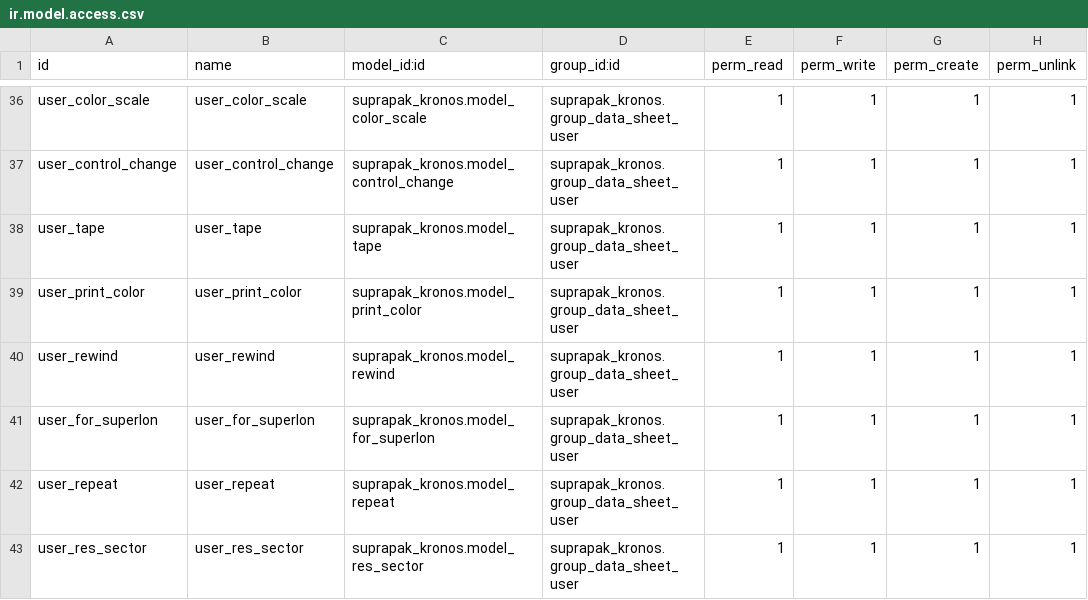
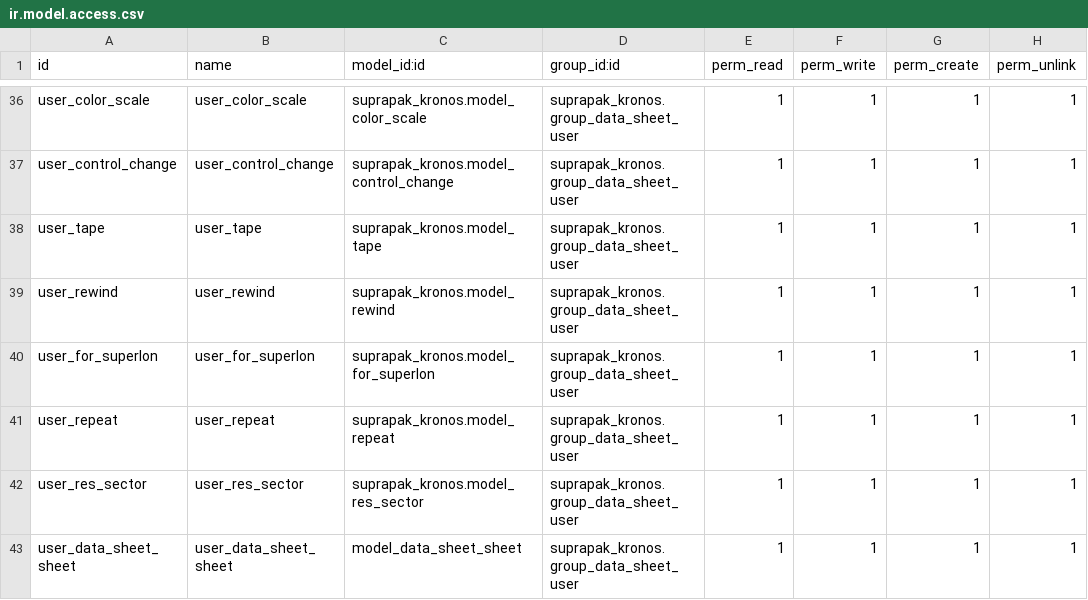
Before and after one commit to Livinarias/suprapak, a CSV file: suprapak_kronos/security/ir.model.access.csv, drawn as a sheet; only a part is shown, gaps mark what is left out; the shorter side is filled out with more unchanged rows.

```diff
--- a/suprapak_kronos/security/ir.model.access.csv
+++ b/suprapak_kronos/security/ir.model.access.csv
@@ -38,3 +38,2 @@ user_control_change,user_control_change,suprapak_kronos.model_control_change,sup
 user_tape,user_tape,suprapak_kronos.model_tape,suprapak_kronos.group_data_sheet_user,1,1,1,1
-user_print_color,user_print_color,suprapak_kronos.model_print_color,suprapak_kronos.group_data_sheet_user,1,1,1,1
 user_rewind,user_rewind,suprapak_kronos.model_rewind,suprapak_kronos.group_data_sheet_user,1,1,1,1
```
Also changed, not shown: 3 other files.
